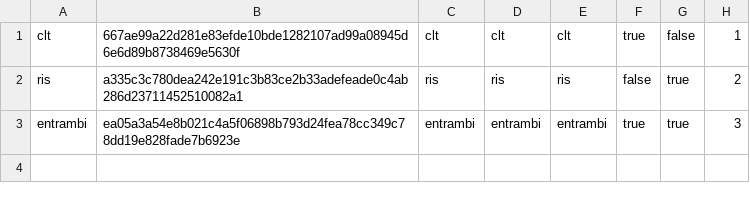
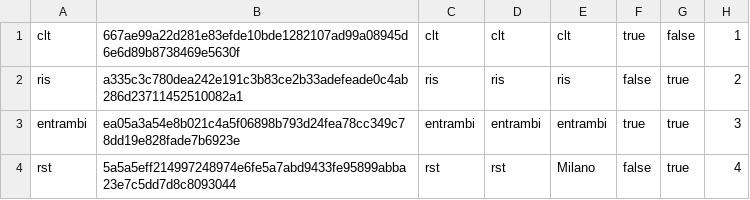
Before and after one commit to sonoFrangu/theknife, a CSV file: doc/users.csv, drawn as a sheet; the diff names each change by its address in the sheet, - before the commit and + after, or states it on an @@ line.

```diff
--- a/doc/users.csv
+++ b/doc/users.csv
+row 4: rst | 5a5a5eff214997248974e6fe5a7abd9433fe95899abba23e7c5dd7d8c8093044 | rst | rst | Milano | false | true | 4
```
Also changed, not shown: 1 other file.
